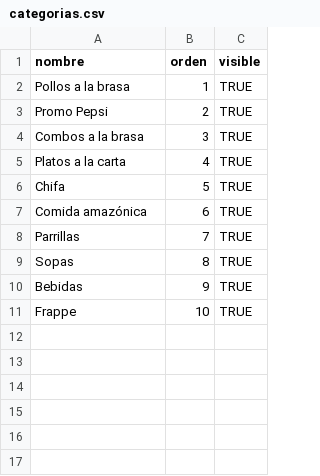
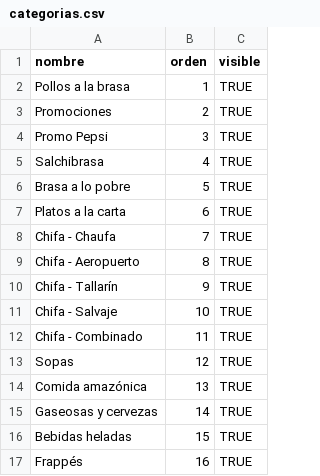
Before and after one commit to JFabian19/leonardos, a CSV file: categorias.csv, drawn as a sheet.

Commit message:
feat: reestructurar carta y categorias segun nuevo JSON manteniendo descripciones e imagenes optimizadas

```diff
--- a/categorias.csv
+++ b/categorias.csv
@@ -2,10 +2,16 @@ nombre,orden,visible
 Pollos a la brasa,1,TRUE
-Promo Pepsi,2,TRUE
-Combos a la brasa,3,TRUE
-Platos a la carta,4,TRUE
-Chifa,5,TRUE
-Comida amazónica,6,TRUE
-Parrillas,7,TRUE
-Sopas,8,TRUE
-Bebidas,9,TRUE
-Frappe,10,TRUE
+Promociones,2,TRUE
+Promo Pepsi,3,TRUE
+Salchibrasa,4,TRUE
+Brasa a lo pobre,5,TRUE
+Platos a la carta,6,TRUE
+Chifa - Chaufa,7,TRUE
+Chifa - Aeropuerto,8,TRUE
+Chifa - Tallarín,9,TRUE
+Chifa - Salvaje,10,TRUE
+Chifa - Combinado,11,TRUE
+Sopas,12,TRUE
+Comida amazónica,13,TRUE
+Gaseosas y cervezas,14,TRUE
+Bebidas heladas,15,TRUE
+Frappés,16,TRUE
```
Also changed, not shown: platos.csv, 2 other files.
